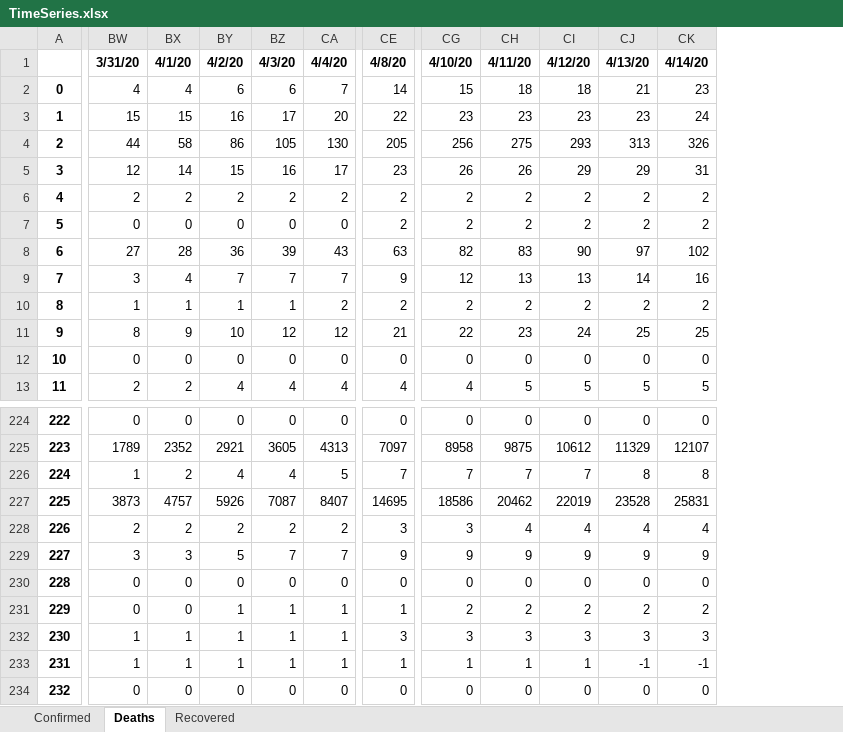
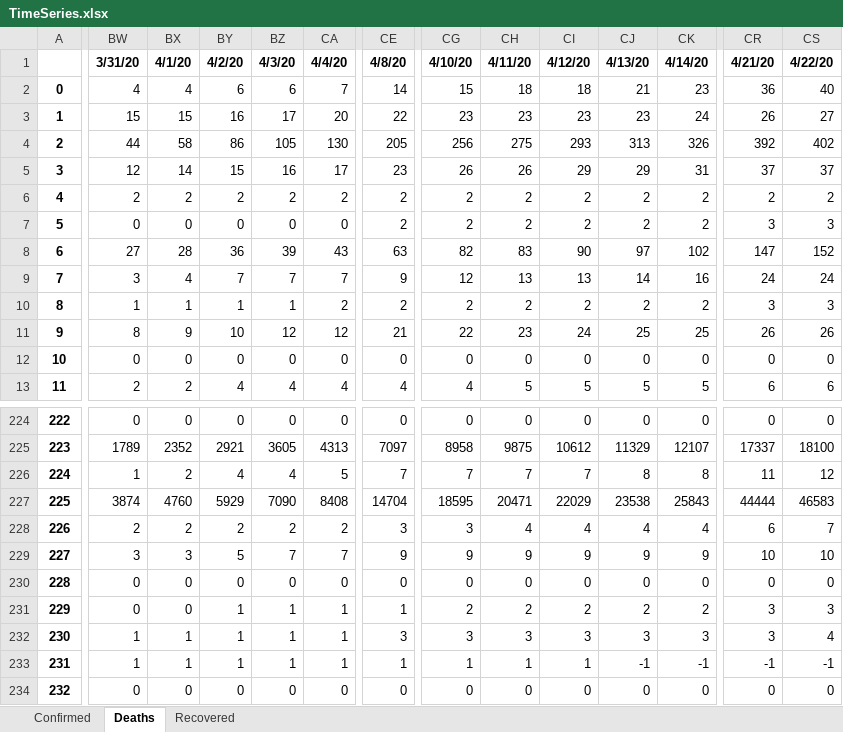
Before and after one commit to msarnacki/coronavirus-2019-nCoV, an Excel workbook: TimeSeries.xlsx, sheet Deaths, drawn as a sheet; only a part is shown, gaps mark what is left out; values as stored, in another font and other column widths than the file's, no borders; the diff covers the shown part only; the diff names each change by its address in the sheet, - before the commit and + after, or states it on an @@ line.

```diff
--- a/TimeSeries.xlsx (sheet Deaths)
+++ b/TimeSeries.xlsx (sheet Deaths)
+column CR, rows 1-13: 4/21/20 | 36 | 26 | 392 | 37 | 2 | 3 | 147 | 24 | 3 | 26 | 0 | 6; rows 224-234: 0 | 17337 | 11 | 44444 | 6 | 10 | 0 | 3 | 3 | -1 | 0
+column CS, rows 1-13: 4/22/20 | 40 | 27 | 402 | 37 | 2 | 3 | 152 | 24 | 3 | 26 | 0 | 6; rows 224-234: 0 | 18100 | 12 | 46583 | 7 | 10 | 0 | 3 | 4 | -1 | 0
-BW227: 3873
+BW227: 3874
-BX227: 4757
+BX227: 4760
-BY227: 5926
+BY227: 5929
-BZ227: 7087
+BZ227: 7090
-CA227: 8407
+CA227: 8408
-CE227: 14695
+CE227: 14704
-CG227: 18586
+CG227: 18595
-CH227: 20462
+CH227: 20471
-CI227: 22019
+CI227: 22029
-CJ227: 23528
+CJ227: 23538
-CK227: 25831
+CK227: 25843
```
Also changed, not shown: 3 edited cells elsewhere in this sheet, sheet Confirmed, sheet Recovered, CasesByCountry.xlsx, 11 other files.
